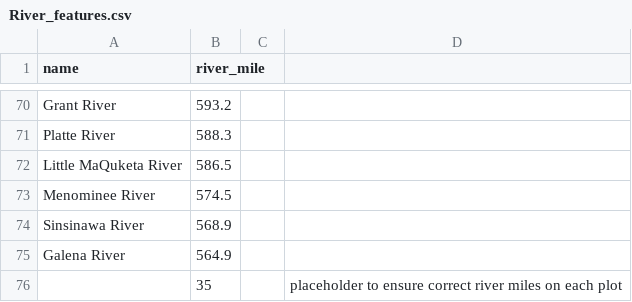
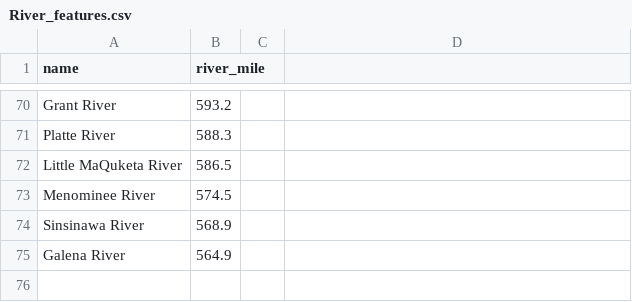
Before and after one commit to mpdougherty/razviz, a CSV file: inst/extdata/River_features.csv, drawn as a sheet; only a part is shown, gaps mark what is left out; the diff names each change by its address in the sheet, - before the commit and + after, or states it on an @@ line.

Commit message:
renamed package datasets

```diff
--- a/inst/extdata/River_features.csv
+++ b/inst/extdata/River_features.csv
-row 76:  | 35 |  | placeholder to ensure correct river miles on each plot
```
Also changed, not shown: inst/extdata/Bridge_elevations.csv.
